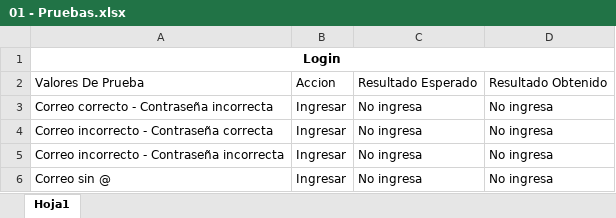
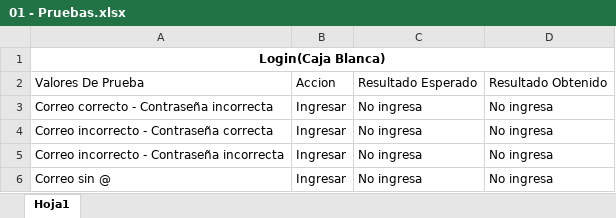
Before and after one commit to senaceet/Kyukeisho_New, an Excel workbook: 4- Evaluación/02 - Pruebas/01 - Pruebas.xlsx, sheet Hoja1, drawn as a sheet; only a part is shown; values as stored, in another font and other column widths than the file's, no borders; table styles not drawn; the diff names each change by its address in the sheet, - before the commit and + after, or states it on an @@ line.

```diff
--- a/4- Evaluación/02 - Pruebas/01 - Pruebas.xlsx (sheet Hoja1)
+++ b/4- Evaluación/02 - Pruebas/01 - Pruebas.xlsx (sheet Hoja1)
-A1: Login
+A1: Login(Caja Blanca)
```
Also changed, not shown: 46 other files.
